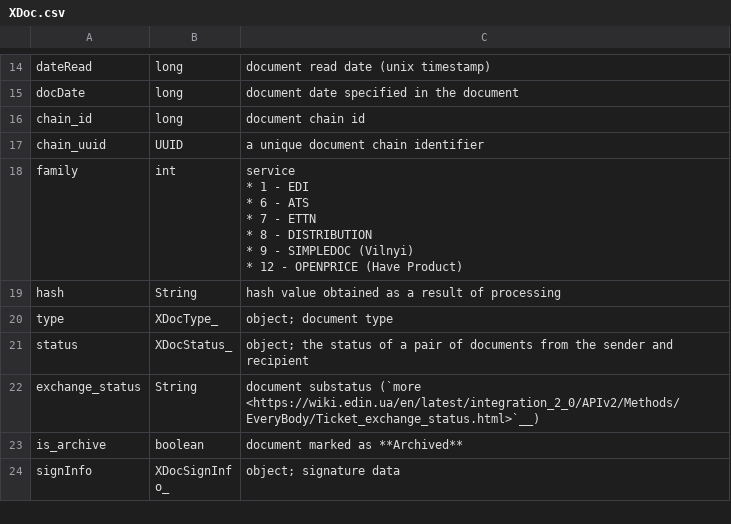
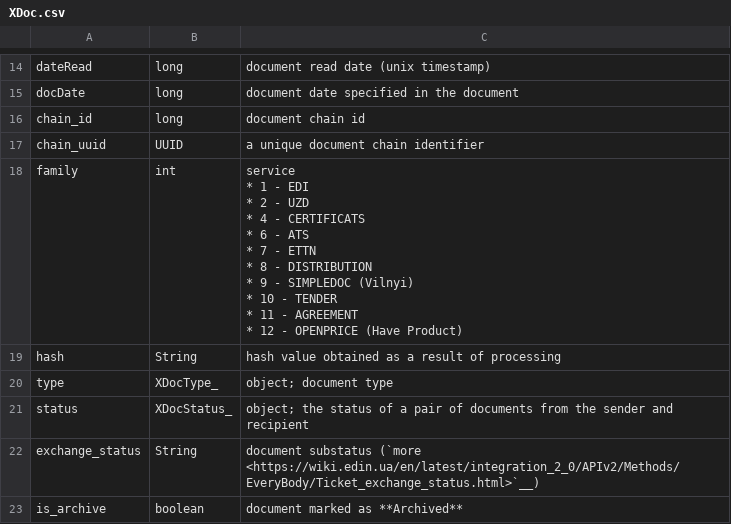
Before and after one commit to EDI-N/Docs_en, a CSV file: docs/integration_2_0/APIv2/Methods/EveryBody/for_csv/XDoc.csv, drawn as a sheet; only a part is shown, gaps mark what is left out; the shorter side is filled out with more unchanged rows.

```diff
--- a/docs/integration_2_0/APIv2/Methods/EveryBody/for_csv/XDoc.csv
+++ b/docs/integration_2_0/APIv2/Methods/EveryBody/for_csv/XDoc.csv
@@ -17,10 +17,14 @@ chain_id, long, document chain id
 chain_uuid, UUID, a unique document chain identifier
-family, int, "service
-
-* 1 - EDI
-* 6 - ATS
-* 7 - ETTN
-* 8 - DISTRIBUTION
-* 9 - SIMPLEDOC (Vilnyi)
-* 12 - OPENPRICE (Have Product)"
+family, int, "service
+
+* 1 - EDI
+* 2 - UZD
+* 4 - CERTIFICATS
+* 6 - ATS
+* 7 - ETTN
+* 8 - DISTRIBUTION
+* 9 - SIMPLEDOC (Vilnyi)
+* 10 - TENDER
+* 11 - AGREEMENT
+* 12 - OPENPRICE (Have Product)"
 hash, String, "hash value obtained as a result of processing"
```
Also changed, not shown: docs/integration_2_0/APIv2/Methods/DocsSearch.csv, docs/integration_2_0/APIv2/Methods/EveryBody/for_csv/StorageQuery.csv, 2 other files.
